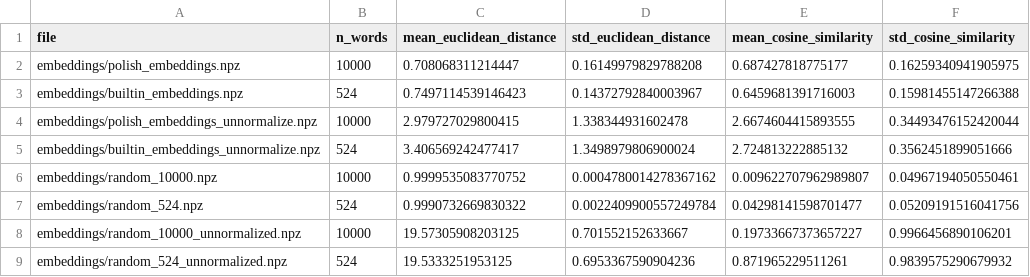
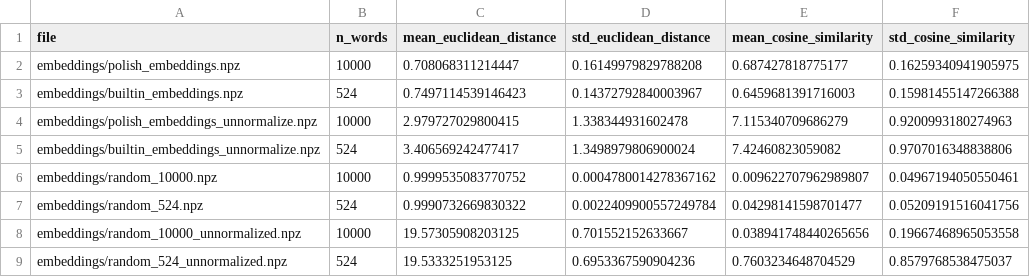
Before and after one commit to janzabkiewicz00-jpg/CodeNames, a CSV file: stats/centroid_stats.csv, drawn as a sheet.

Commit message:
correct normalizing centroid only if need

```diff
--- a/stats/centroid_stats.csv
+++ b/stats/centroid_stats.csv
@@ -3,7 +3,7 @@ embeddings/polish_embeddings.npz,10000,0.708068311214447,0.16149979829788208,0.6
 embeddings/builtin_embeddings.npz,524,0.7497114539146423,0.14372792840003967,0.6459681391716003,0.15981455147266388
-embeddings/polish_embeddings_unnormalize.npz,10000,2.979727029800415,1.338344931602478,2.6674604415893555,0.34493476152420044
-embeddings/builtin_embeddings_unnormalize.npz,524,3.406569242477417,1.3498979806900024,2.724813222885132,0.3562451899051666
+embeddings/polish_embeddings_unnormalize.npz,10000,2.979727029800415,1.338344931602478,7.115340709686279,0.9200993180274963
+embeddings/builtin_embeddings_unnormalize.npz,524,3.406569242477417,1.3498979806900024,7.42460823059082,0.9707016348838806
 embeddings/random_10000.npz,10000,0.9999535083770752,0.0004780014278367162,0.009622707962989807,0.04967194050550461
 embeddings/random_524.npz,524,0.9990732669830322,0.0022409900557249784,0.04298141598701477,0.05209191516041756
-embeddings/random_10000_unnormalized.npz,10000,19.57305908203125,0.701552152633667,0.19733667373657227,0.9966456890106201
-embeddings/random_524_unnormalized.npz,524,19.5333251953125,0.6953367590904236,0.871965229511261,0.9839575290679932
+embeddings/random_10000_unnormalized.npz,10000,19.57305908203125,0.701552152633667,0.038941748440265656,0.19667468965053558
+embeddings/random_524_unnormalized.npz,524,19.5333251953125,0.6953367590904236,0.7603234648704529,0.8579768538475037
```
Also changed, not shown: 1 other file.
